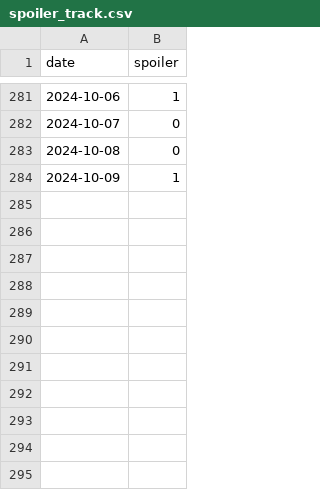
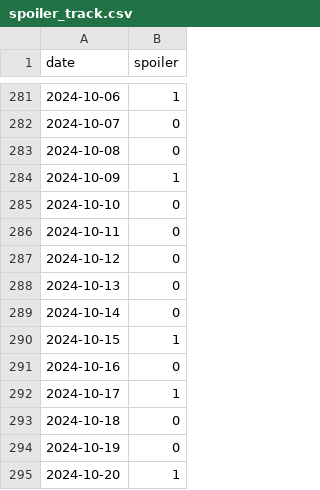
Before and after one commit to devprabal/24k_tracks, a CSV file: records/spoiler_track.csv, drawn as a sheet; only a part is shown, gaps mark what is left out; the diff names each change by its address in the sheet, - before the commit and + after, or states it on an @@ line.

```diff
--- a/records/spoiler_track.csv
+++ b/records/spoiler_track.csv
+row 285: 2024-10-10 | 0
+row 286: 2024-10-11 | 0
+row 287: 2024-10-12 | 0
+row 288: 2024-10-13 | 0
+row 289: 2024-10-14 | 0
+row 290: 2024-10-15 | 1
+row 291: 2024-10-16 | 0
+row 292: 2024-10-17 | 1
+row 293: 2024-10-18 | 0
+row 294: 2024-10-19 | 0
+row 295: 2024-10-20 | 1
```
Also changed, not shown: records/gym_track.csv, records/korean_track.csv, 2 other files.
